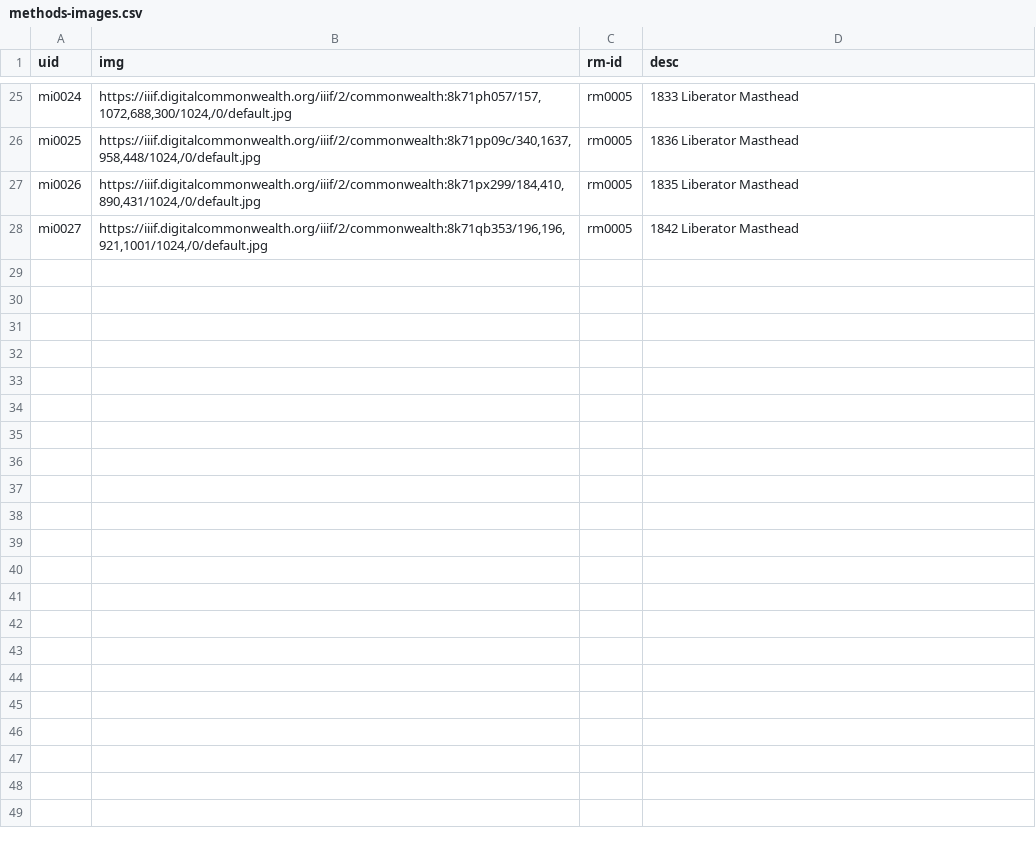
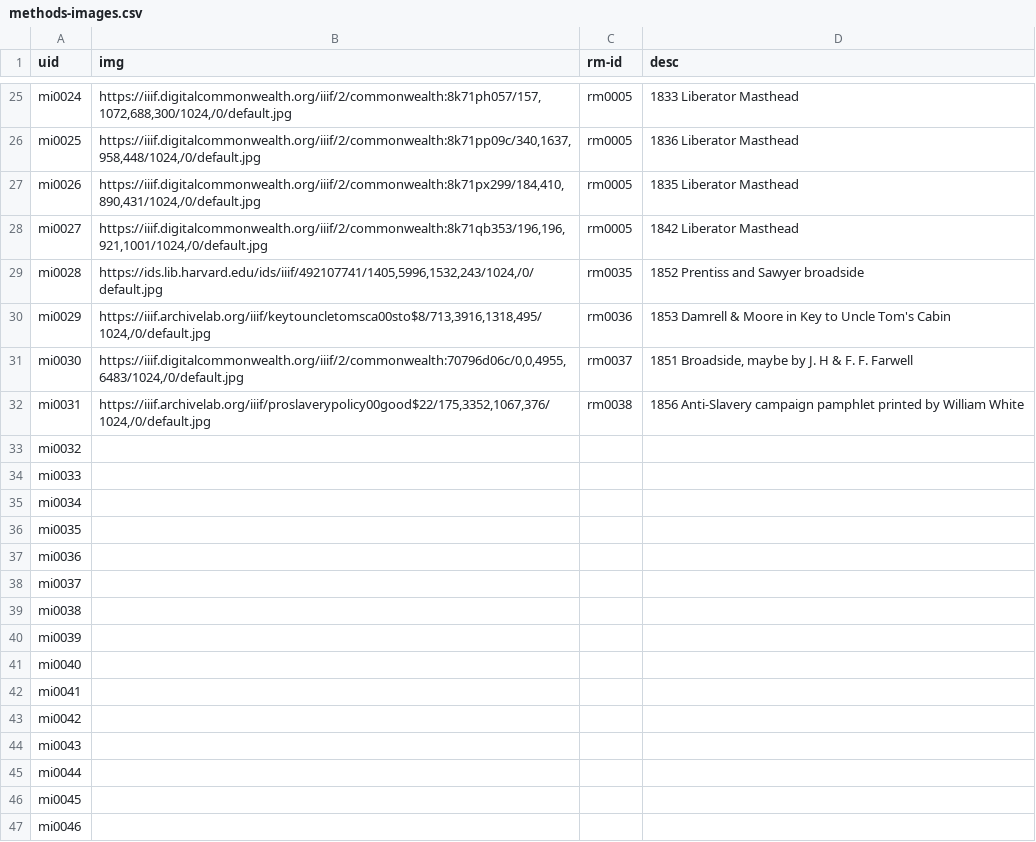
Before and after one commit to HarvardMapCollection/historic-black-boston-data, a CSV file: hmc-created/app/methods-images.csv, drawn as a sheet; only a part is shown, gaps mark what is left out; the diff covers the shown part only; the diff names each change by its address in the sheet, - before the commit and + after, or states it on an @@ line.

```diff
--- a/hmc-created/app/methods-images.csv
+++ b/hmc-created/app/methods-images.csv
+row 29: mi0028 | https://ids.lib.harvard.edu/ids/iiif/492107741/1405,5996,1532,243/1024,/0/default.jpg | rm0035 | 1852 Prentiss and Sawyer broadside
+row 30: mi0029 | https://iiif.archivelab.org/iiif/keytouncletomsca00sto$8/713,3916,1318,495/1024,/0/default.jpg | rm0036 | 1853 Damrell & Moore in Key to Uncle Tom's Cabin
+row 31: mi0030 | https://iiif.digitalcommonwealth.org/iiif/2/commonwealth:70796d06c/0,0,4955,6483/1024,/0/default.jpg | rm0037 | 1851 Broadside, maybe by J. H & F. F. Farwell
+row 32: mi0031 | https://iiif.archivelab.org/iiif/proslaverypolicy00good$22/175,3352,1067,376/1024,/0/default.jpg | rm0038 | 1856 Anti-Slavery campaign pamphlet printed by William White
+row 33: mi0032
+row 34: mi0033
+row 35: mi0034
+row 36: mi0035
+row 37: mi0036
+row 38: mi0037
+row 39: mi0038
+row 40: mi0039
+row 41: mi0040
+row 42: mi0041
+row 43: mi0042
+row 44: mi0043
+row 45: mi0044
+row 46: mi0045
+row 47: mi0046
```
Also changed, not shown: 60 added rows elsewhere in this file, hmc-created/app/pois.csv, hmc-created/app/research-materials.csv.
